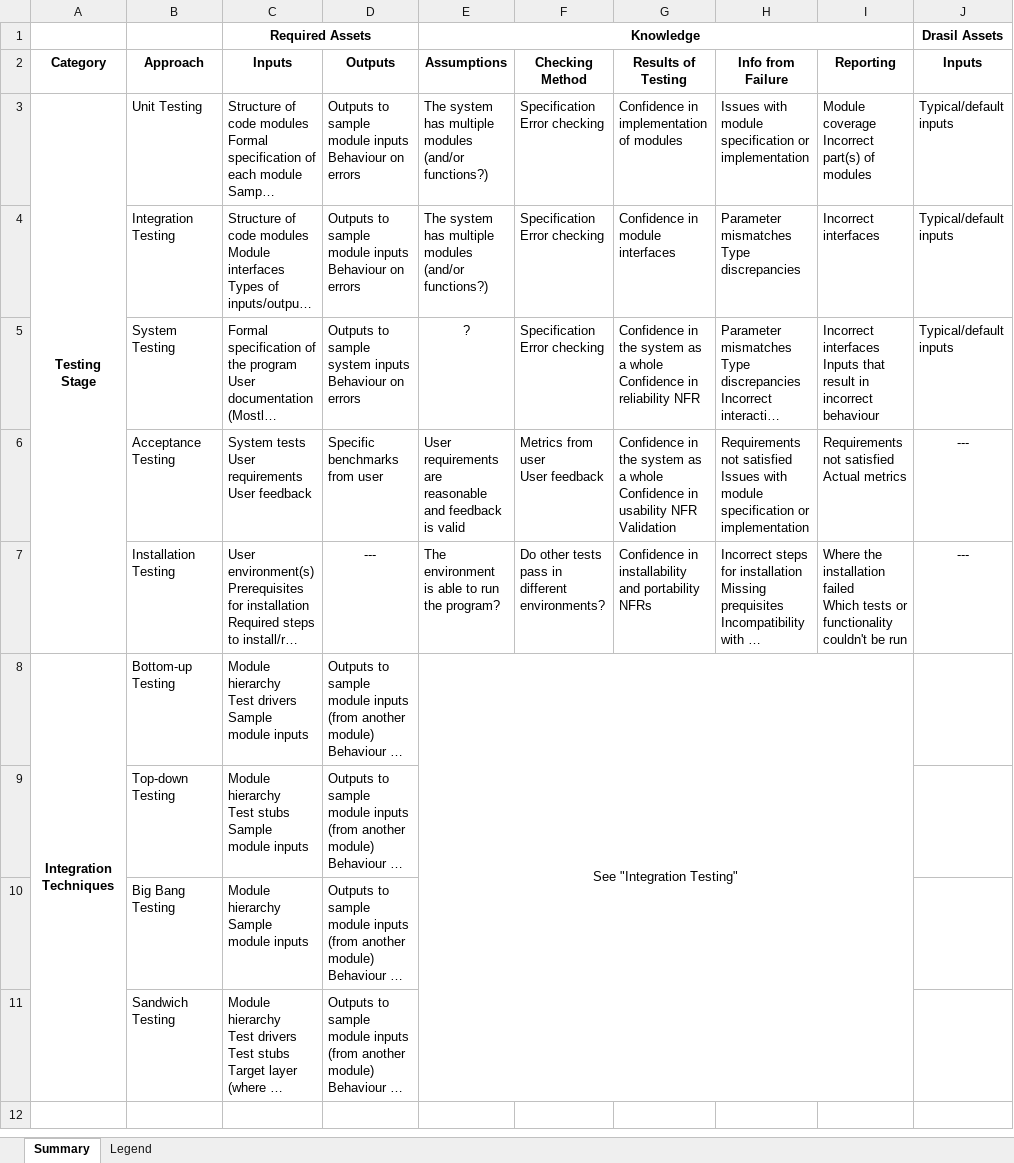
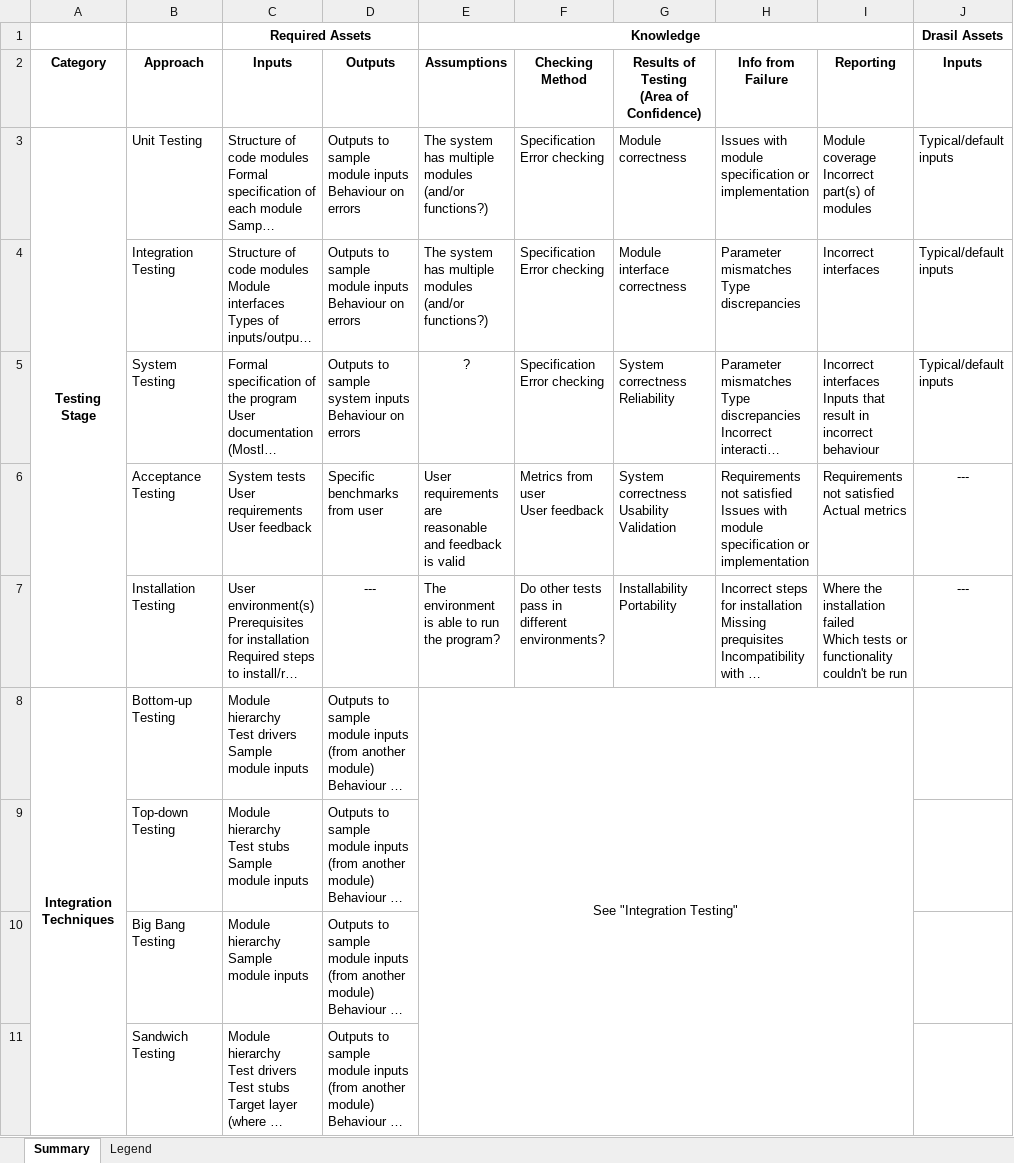
Before and after one commit to samm82/TestingTesting, an Excel workbook: Testing Requirements Summary.xlsx, sheet Summary, drawn as a sheet; only a part is shown; long unchanged cells end in …; values as stored, in another font and other column widths than the file's, no borders; ↵ is a line break in a cell; the diff names each change by its address in the sheet, - before the commit and + after, or states it on an @@ line.

Commit message:
Modify Results of Testing section to reflect the area in which confidence is increased

```diff
--- a/Testing Requirements Summary.xlsx (sheet Summary)
+++ b/Testing Requirements Summary.xlsx (sheet Summary)
-G2: Results of Testing
+G2: Results of Testing ↵ (Area of Confidence)
-G3: Confidence in implementation of modules
+G3: Module correctness
-G4: Confidence in module interfaces
+G4: Module interface correctness
-G5: Confidence in the system as a whole ↵ Confidence in reliability NFR
+G5: System correctness ↵ Reliability
-G6: Confidence in the system as a whole ↵ Confidence in usability NFR ↵ Validation
+G6: System correctness ↵ Usability ↵ Validation
-G7: Confidence in installability and portability NFRs
+G7: Installability ↵ Portability
```
